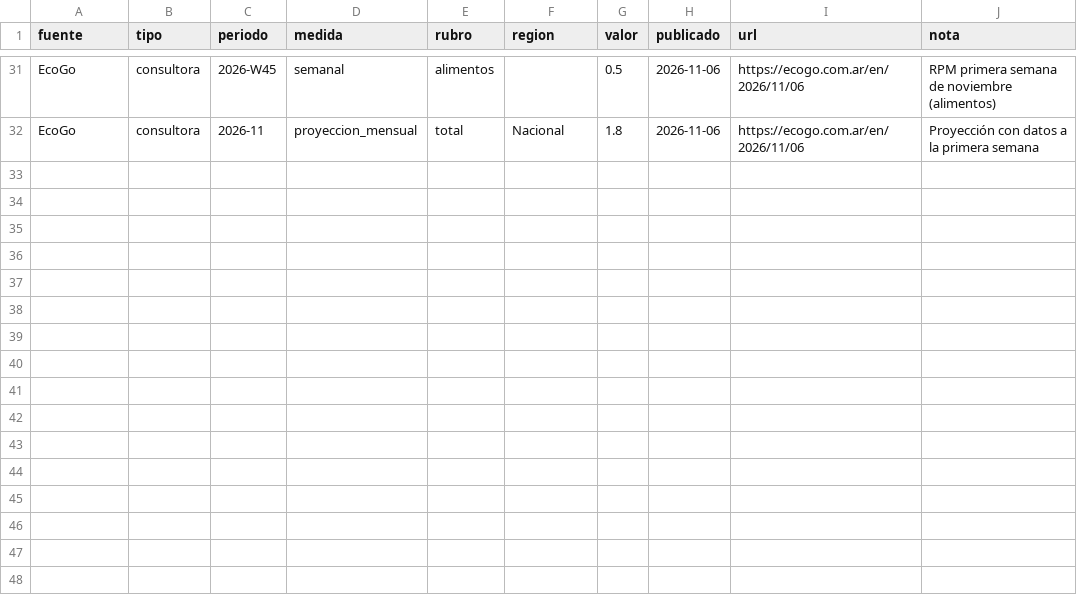
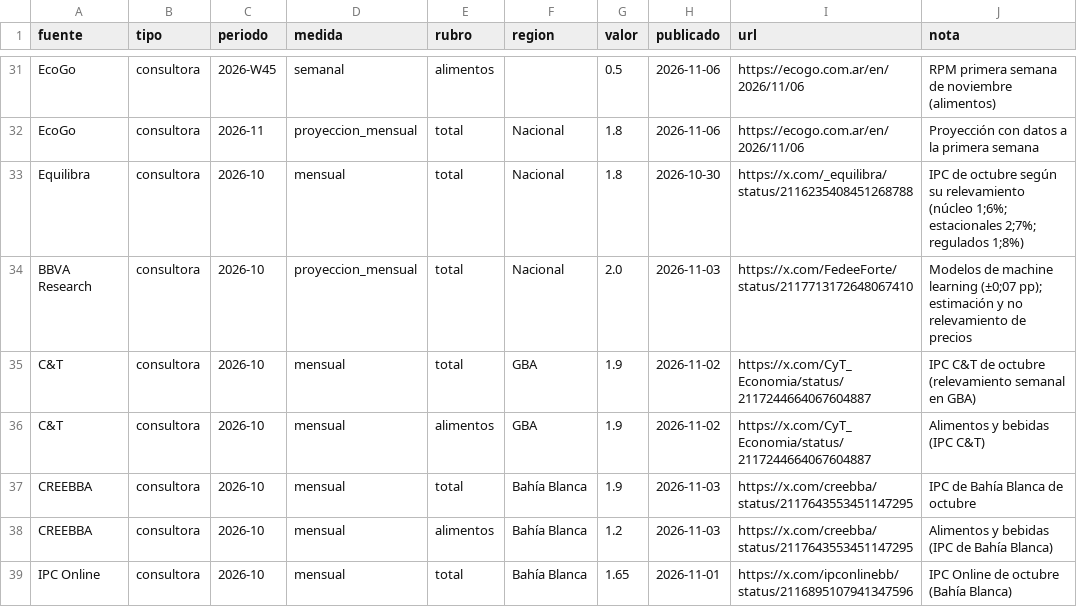
Before and after one commit to tadeobessega/ipceer, a CSV file: config/externos.csv, drawn as a sheet; only a part is shown, gaps mark what is left out.

```diff
--- a/config/externos.csv
+++ b/config/externos.csv
@@ -32 +32,8 @@ EcoGo,consultora,2026-W45,semanal,alimentos,,0.5,2026-11-06,https://ecogo.com.ar
 EcoGo,consultora,2026-11,proyeccion_mensual,total,Nacional,1.8,2026-11-06,https://ecogo.com.ar/en/2026/11/06,Proyección con datos a la primera semana
+Equilibra,consultora,2026-10,mensual,total,Nacional,1.8,2026-10-30,https://x.com/_equilibra/status/2116235408451268788,IPC de octubre según su relevamiento (núcleo 1;6%; estacionales 2;7%; regulados 1;8%)
+BBVA Research,consultora,2026-10,proyeccion_mensual,total,Nacional,2.0,2026-11-03,https://x.com/FedeeForte/status/2117713172648067410,Modelos de machine learning (±0;07 pp); estimación y no relevamiento de precios
+C&T,consultora,2026-10,mensual,total,GBA,1.9,2026-11-02,https://x.com/CyT_Economia/status/2117244664067604887,IPC C&T de octubre (relevamiento semanal en GBA)
+C&T,consultora,2026-10,mensual,alimentos,GBA,1.9,2026-11-02,https://x.com/CyT_Economia/status/2117244664067604887,Alimentos y bebidas (IPC C&T)
+CREEBBA,consultora,2026-10,mensual,total,Bahía Blanca,1.9,2026-11-03,https://x.com/creebba/status/2117643553451147295,IPC de Bahía Blanca de octubre
+CREEBBA,consultora,2026-10,mensual,alimentos,Bahía Blanca,1.2,2026-11-03,https://x.com/creebba/status/2117643553451147295,Alimentos y bebidas (IPC de Bahía Blanca)
+IPC Online,consultora,2026-10,mensual,total,Bahía Blanca,1.65,2026-11-01,https://x.com/ipconlinebb/status/2116895107941347596,IPC Online de octubre (Bahía Blanca)
```
Also changed, not shown: 4 other files.
